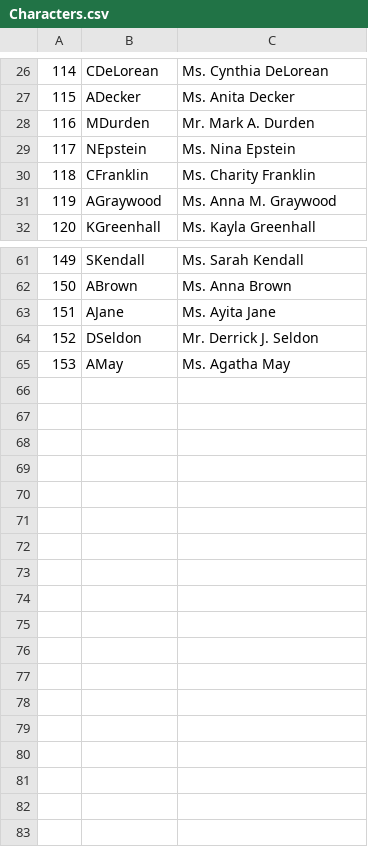
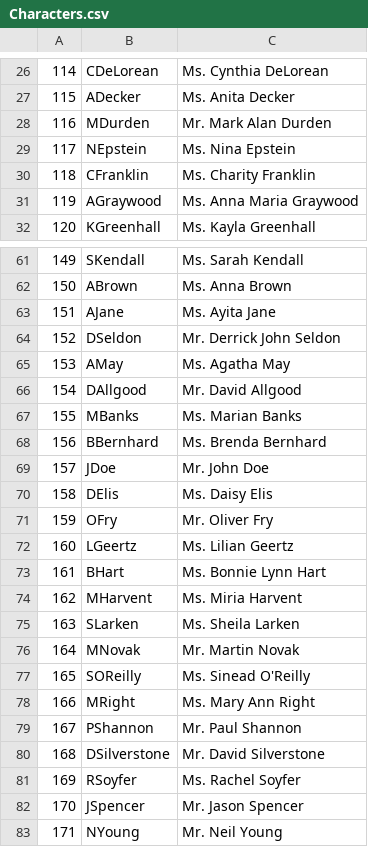
Before and after one commit to Kreyl/armlet, a CSV file: MusicProcessor/Characters.csv, drawn as a sheet; only a part is shown, gaps mark what is left out; the diff covers the shown part only; the diff names each change by its address in the sheet, - before the commit and + after, or states it on an @@ line.

Commit message:
More characters, full long names used

```diff
--- a/MusicProcessor/Characters.csv
+++ b/MusicProcessor/Characters.csv
-C28: Mr. Mark A. Durden
+C28: Mr. Mark Alan Durden
-C31: Ms. Anna M. Graywood
+C31: Ms. Anna Maria Graywood
-C64: Mr. Derrick J. Seldon
+C64: Mr. Derrick John Seldon
+row 66: 154 | DAllgood | Mr. David Allgood
+row 67: 155 | MBanks | Ms. Marian Banks
+row 68: 156 | BBernhard | Ms. Brenda Bernhard
+row 69: 157 | JDoe | Mr. John Doe
+row 70: 158 | DElis | Ms. Daisy Elis
+row 71: 159 | OFry | Mr. Oliver Fry
+row 72: 160 | LGeertz | Ms. Lilian Geertz
+row 73: 161 | BHart | Ms. Bonnie Lynn Hart
+row 74: 162 | MHarvent | Ms. Miria Harvent
+row 75: 163 | SLarken | Ms. Sheila Larken
+row 76: 164 | MNovak | Mr. Martin Novak
+row 77: 165 | SOReilly | Ms. Sinead O'Reilly
+row 78: 166 | MRight | Ms. Mary Ann Right
+row 79: 167 | PShannon | Mr. Paul Shannon
+row 80: 168 | DSilverstone | Mr. David Silverstone
+row 81: 169 | RSoyfer | Ms. Rachel Soyfer
+row 82: 170 | JSpencer | Mr. Jason Spencer
+row 83: 171 | NYoung | Mr. Neil Young
```
Also changed, not shown: 4 edited cells and row numbers in column A elsewhere in this file.
